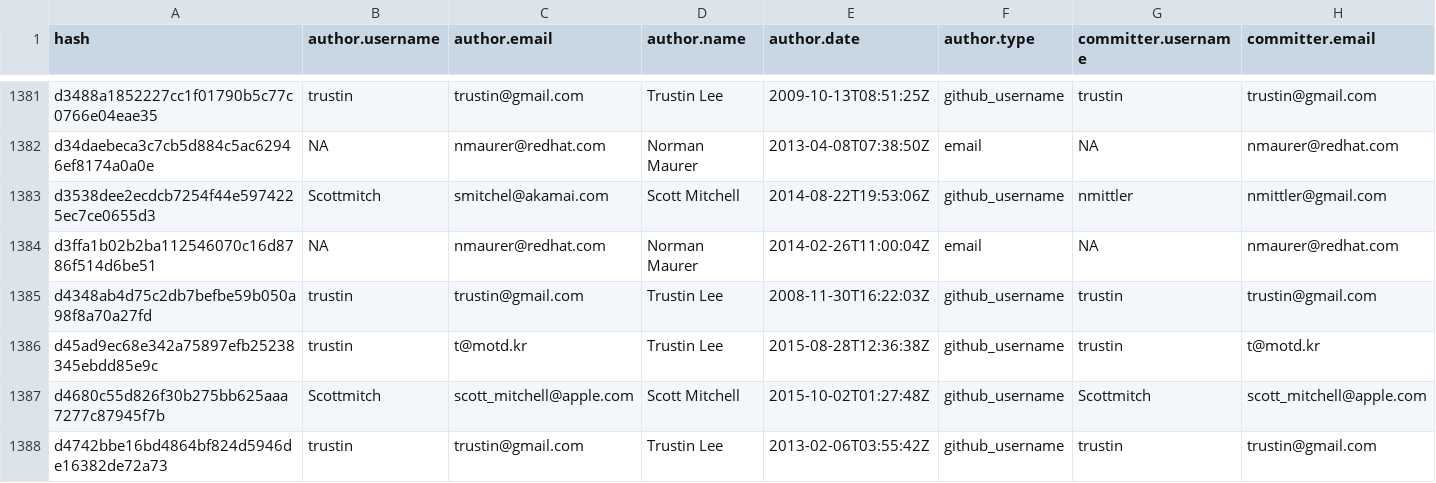
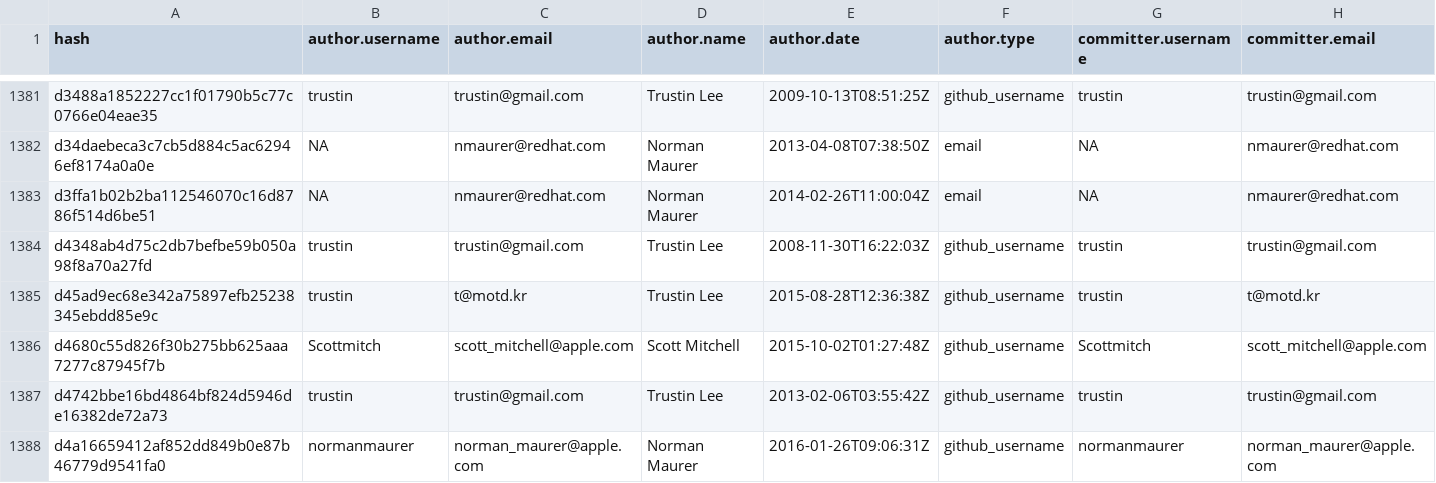
Before and after one commit to guriosam/github_users, a CSV file: insertion_points/insertion_points_data_netty.csv, drawn as a sheet; only a part is shown, gaps mark what is left out; the shorter side is filled out with more unchanged rows; rows hold the shown columns only; the diff names each change by its address in the sheet, - before the commit and + after, or states it on an @@ line.

```diff
--- a/insertion_points/insertion_points_data_netty.csv
+++ b/insertion_points/insertion_points_data_netty.csv
-row 1383: d3538dee2ecdcb7254f44e5974225ec7ce0655d3 | Scottmitch | smitchel@akamai.com | Scott Mitchell | 2014-08-22T19:53:06Z | github_username | nmittler | nmittler@gmail.com
```
Also changed, not shown: 41 other files.
